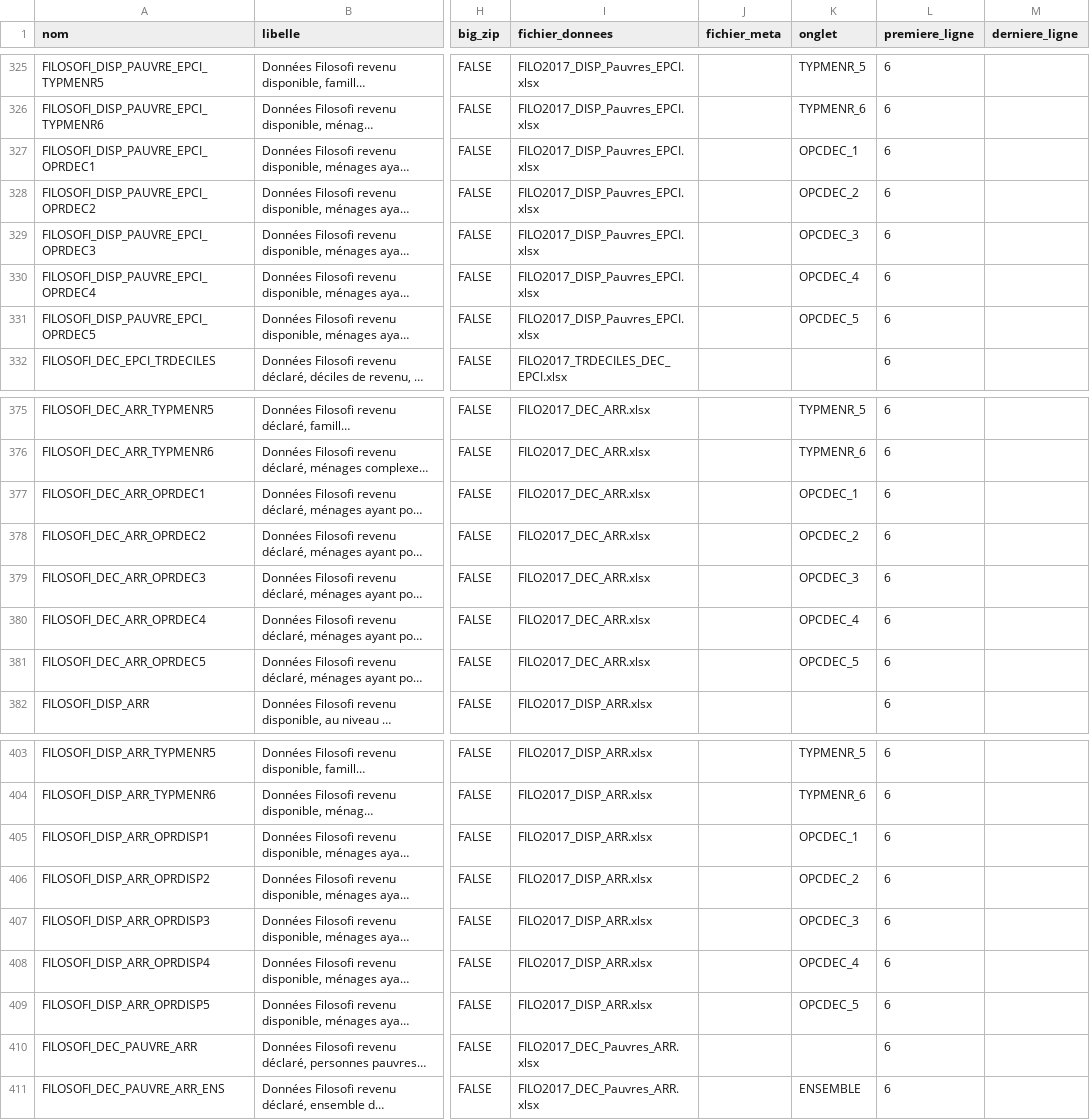
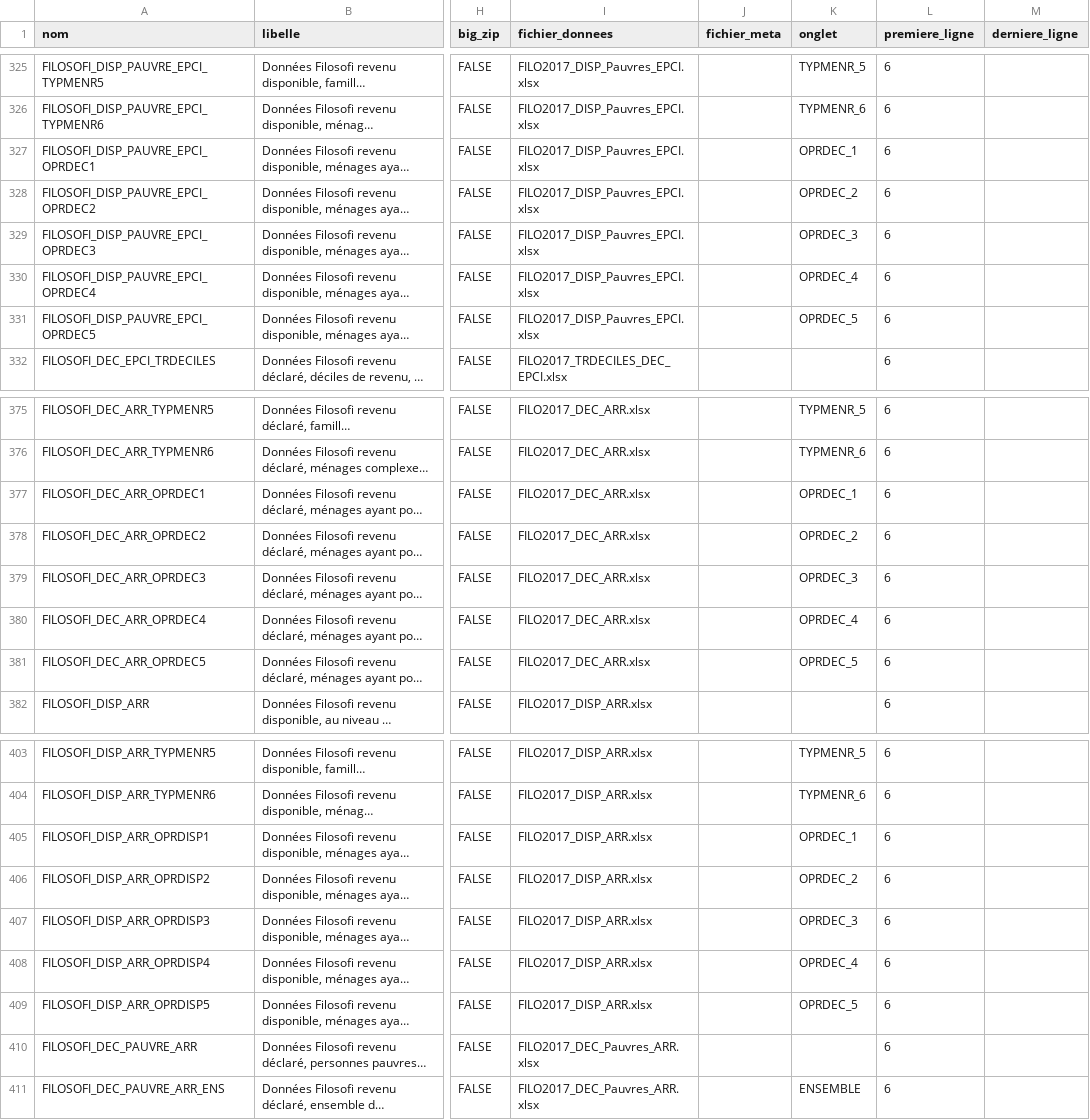
Before and after one commit to InseeFrLab/DoReMIFaSol, a CSV file: data-raw/liste_donnees.csv, drawn as a sheet; only a part is shown, gaps mark what is left out; long unchanged cells end in …; the diff covers the shown part only; the diff names each change by its address in the sheet, - before the commit and + after, or states it on an @@ line.

```diff
--- a/data-raw/liste_donnees.csv
+++ b/data-raw/liste_donnees.csv
-K327 (onglet): OPCDEC_1
+K327 (onglet): OPRDEC_1
-K328 (onglet): OPCDEC_2
+K328 (onglet): OPRDEC_2
-K329 (onglet): OPCDEC_3
+K329 (onglet): OPRDEC_3
-K330 (onglet): OPCDEC_4
+K330 (onglet): OPRDEC_4
-K331 (onglet): OPCDEC_5
+K331 (onglet): OPRDEC_5
-K377 (onglet): OPCDEC_1
+K377 (onglet): OPRDEC_1
-K378 (onglet): OPCDEC_2
+K378 (onglet): OPRDEC_2
-K379 (onglet): OPCDEC_3
+K379 (onglet): OPRDEC_3
-K380 (onglet): OPCDEC_4
+K380 (onglet): OPRDEC_4
-K381 (onglet): OPCDEC_5
+K381 (onglet): OPRDEC_5
-K405 (onglet): OPCDEC_1
+K405 (onglet): OPRDEC_1
-K406 (onglet): OPCDEC_2
+K406 (onglet): OPRDEC_2
-K407 (onglet): OPCDEC_3
+K407 (onglet): OPRDEC_3
-K408 (onglet): OPCDEC_4
+K408 (onglet): OPRDEC_4
-K409 (onglet): OPCDEC_5
+K409 (onglet): OPRDEC_5
```
Also changed, not shown: 160 edited cells elsewhere in this file, 2 other files.
